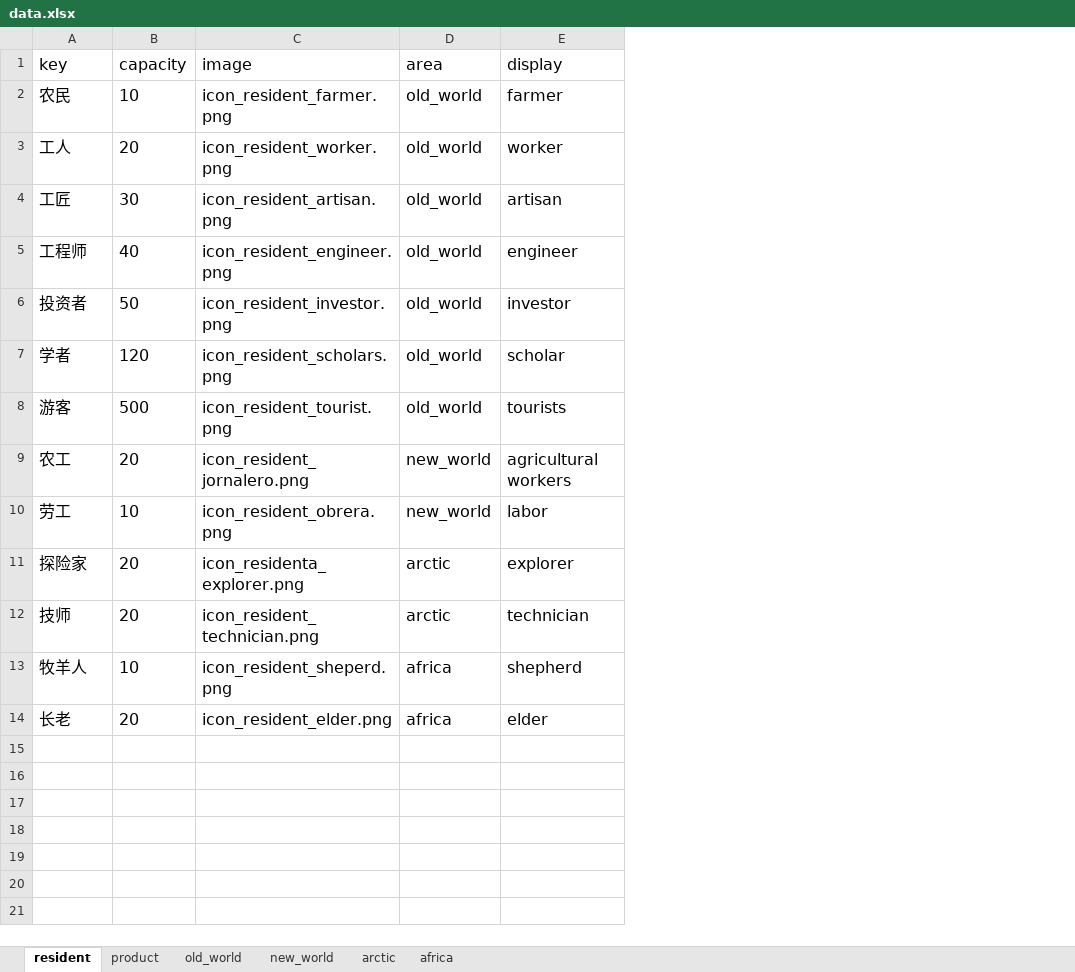
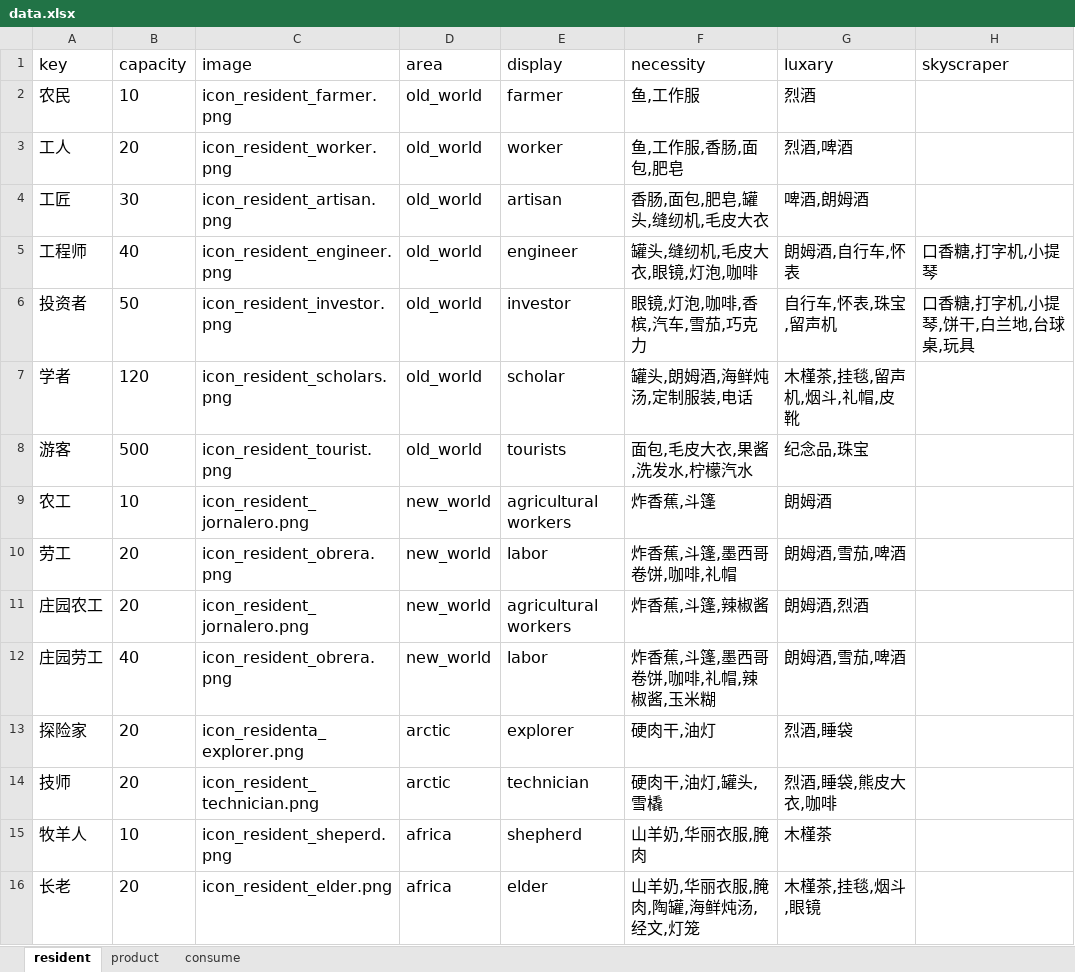
Before and after one commit to caozuowu/AnnoCalculator, an Excel workbook: script/data.xlsx, sheet resident, drawn as a sheet; values as stored, in another font and other column widths than the file's, no borders; the diff names each change by its address in the sheet, - before the commit and + after, or states it on an @@ line.

```diff
--- a/script/data.xlsx (sheet resident)
+++ b/script/data.xlsx (sheet resident)
-sheet tab: old_world
+sheet tab: consume
-sheet tab: new_world
-sheet tab: arctic
-sheet tab: africa
+column F (necessity), rows 2-10: 鱼,工作服 | 鱼,工作服,香肠,面包,肥皂 | 香肠,面包,肥皂,罐头,缝纫机,毛皮大衣 | 罐头,缝纫机,毛皮大衣,眼镜,灯泡,咖啡 | 眼镜,灯泡,咖啡,香槟,汽车,雪茄,巧克力 | 罐头,朗姆酒,海鲜炖汤,定制服装,电话 | 面包,毛皮大衣,果酱,洗发水,柠檬汽水 | 炸香蕉,斗篷 | 炸香蕉,斗篷,墨西哥卷饼,咖啡,礼帽; rows 13-16: 硬肉干,油灯 | 硬肉干,油灯,罐头,雪橇 | 山羊奶,华丽衣服,腌肉 | 山羊奶,华丽衣服,腌肉,陶罐,海鲜炖汤,经文,灯笼
+column G (luxary), rows 2-10: 烈酒 | 烈酒,啤酒 | 啤酒,朗姆酒 | 朗姆酒,自行车,怀表 | 自行车,怀表,珠宝,留声机 | 木槿茶,挂毯,留声机,烟斗,礼帽,皮靴 | 纪念品,珠宝 | 朗姆酒 | 朗姆酒,雪茄,啤酒; rows 13-16: 烈酒,睡袋 | 烈酒,睡袋,熊皮大衣,咖啡 | 木槿茶 | 木槿茶,挂毯,烟斗,眼镜
+column H (skyscraper), rows 5-6: 口香糖,打字机,小提琴 | 口香糖,打字机,小提琴,饼干,白兰地,台球桌,玩具
-B9 (capacity): 20
+B9 (capacity): 10
-B10 (capacity): 10
+B10 (capacity): 20
+row 11: 庄园农工 | 20 | icon_resident_jornalero.png | new_world | agricultural workers | 炸香蕉,斗篷,辣椒酱 | 朗姆酒,烈酒
+row 12: 庄园劳工 | 40 | icon_resident_obrera.png | new_world | labor | 炸香蕉,斗篷,墨西哥卷饼,咖啡,礼帽,辣椒酱,玉米糊 | 朗姆酒,雪茄,啤酒
```
Also changed, not shown: sheet consume, sheet product, 16 other files.
